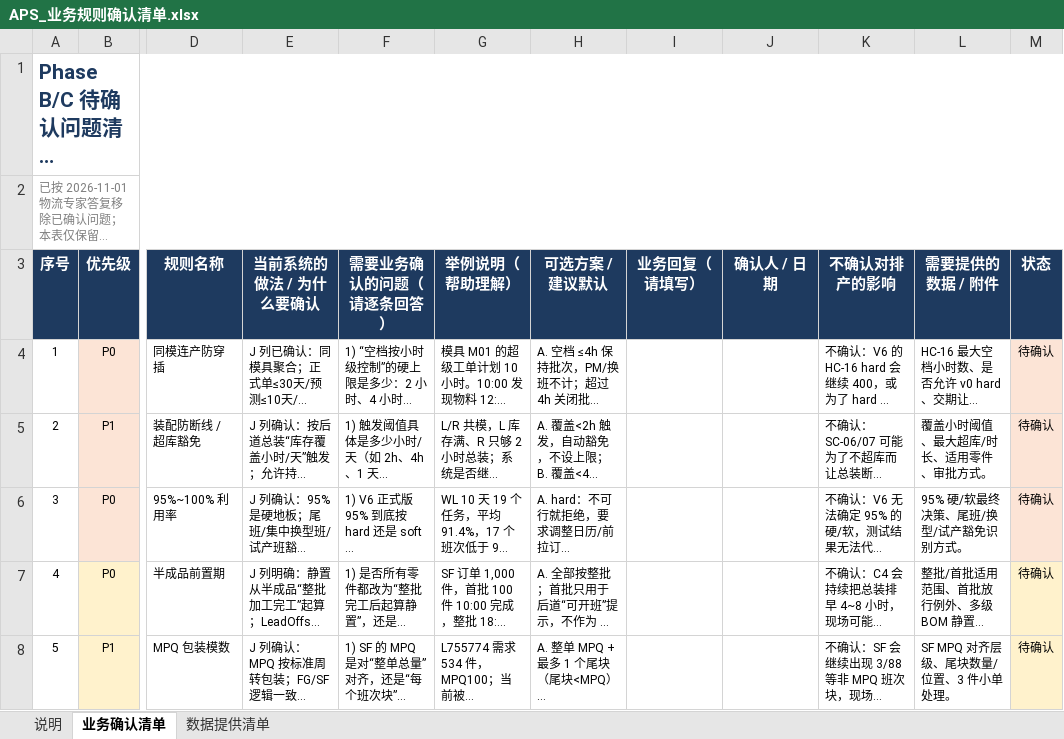
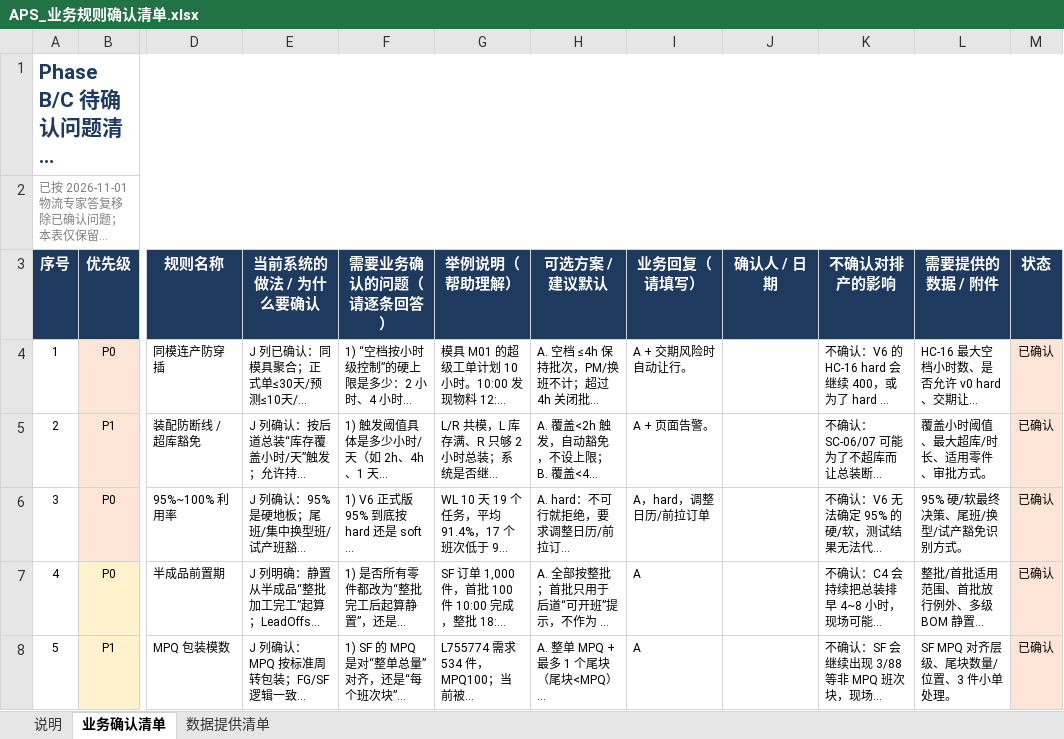
Before and after one commit to lingj631-sys/APS_MVP, an Excel workbook: APS_业务规则确认清单.xlsx, sheet 业务确认清单, drawn as a sheet; only a part is shown, gaps mark what is left out; long unchanged cells end in …; values as stored, in another font and other column widths than the file's, no borders; the diff names each change by its address in the sheet, - before the commit and + after, or states it on an @@ line.

Commit message:
docs(business): confirm five open phase B/C rule questions
Fill in the business replies for HC-16, HC-14, SC-02, HC-09 and SC-04
and mark them confirmed in the rule confirmation workbook.

```diff
--- a/APS_业务规则确认清单.xlsx (sheet 业务确认清单)
+++ b/APS_业务规则确认清单.xlsx (sheet 业务确认清单)
-I4 (业务回复（请填写）): (empty)
+I4 (业务回复（请填写）): A + 交期风险时自动让行。
-M4:M8 (状态): 待确认
+M4:M8 (状态): 已确认
-I5 (业务回复（请填写）): (empty)
+I5 (业务回复（请填写）): A + 页面告警。
-I6 (业务回复（请填写）): (empty)
+I6 (业务回复（请填写）): A，hard，调整日历/前拉订单
-I7:I8 (业务回复（请填写）): (empty)
+I7:I8 (业务回复（请填写）): A
```
